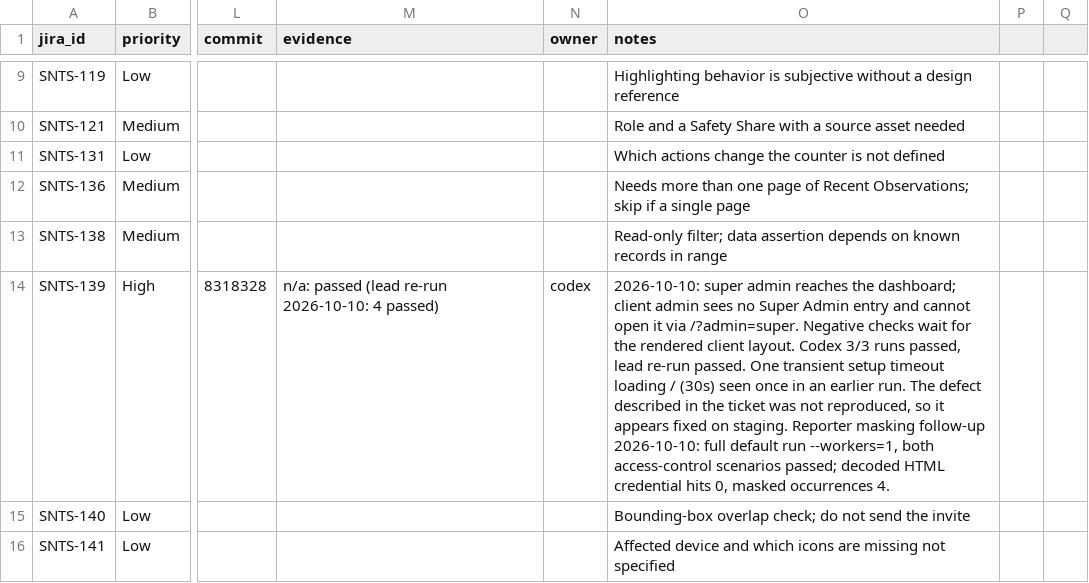
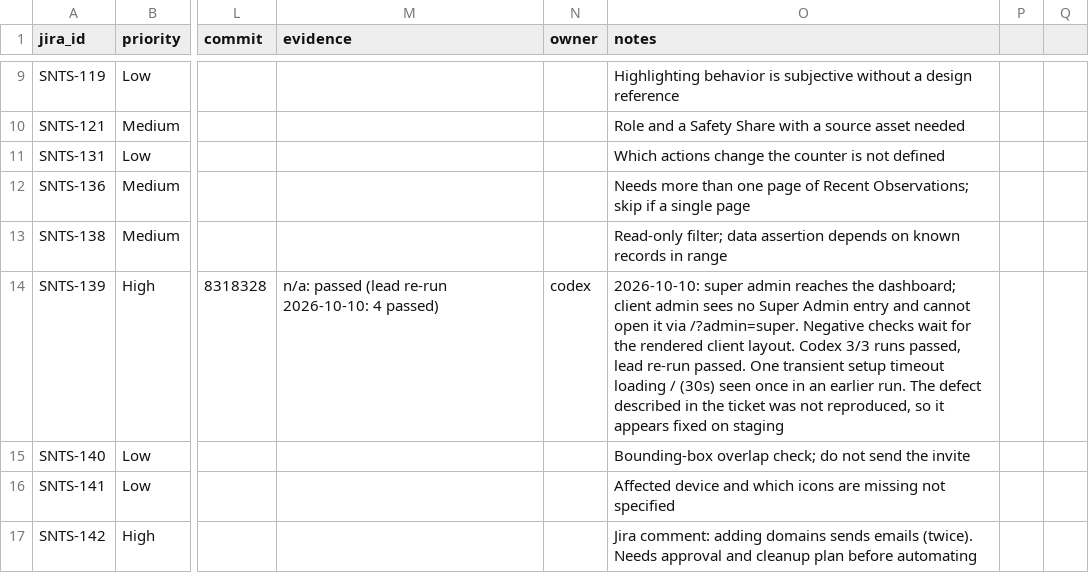
Before and after one commit to filippestrikov/sentis, a CSV file: docs/automation/coverage-matrix.csv, drawn as a sheet; only a part is shown, gaps mark what is left out; the shorter side is filled out with more unchanged rows; the diff covers the shown part only; the diff names each change by its address in the sheet, - before the commit and + after, or states it on an @@ line.

```diff
--- a/docs/automation/coverage-matrix.csv
+++ b/docs/automation/coverage-matrix.csv
-O14 (notes): …fixed on staging. Reporter masking follow-up 2026-10-10: full default run --workers=1, both access-control scenarios passed; decoded HTML credential hits 0, masked occurrences 4.
+O14 (notes): …fixed on staging
```
Also changed, not shown: 3 edited cells elsewhere in this file.
